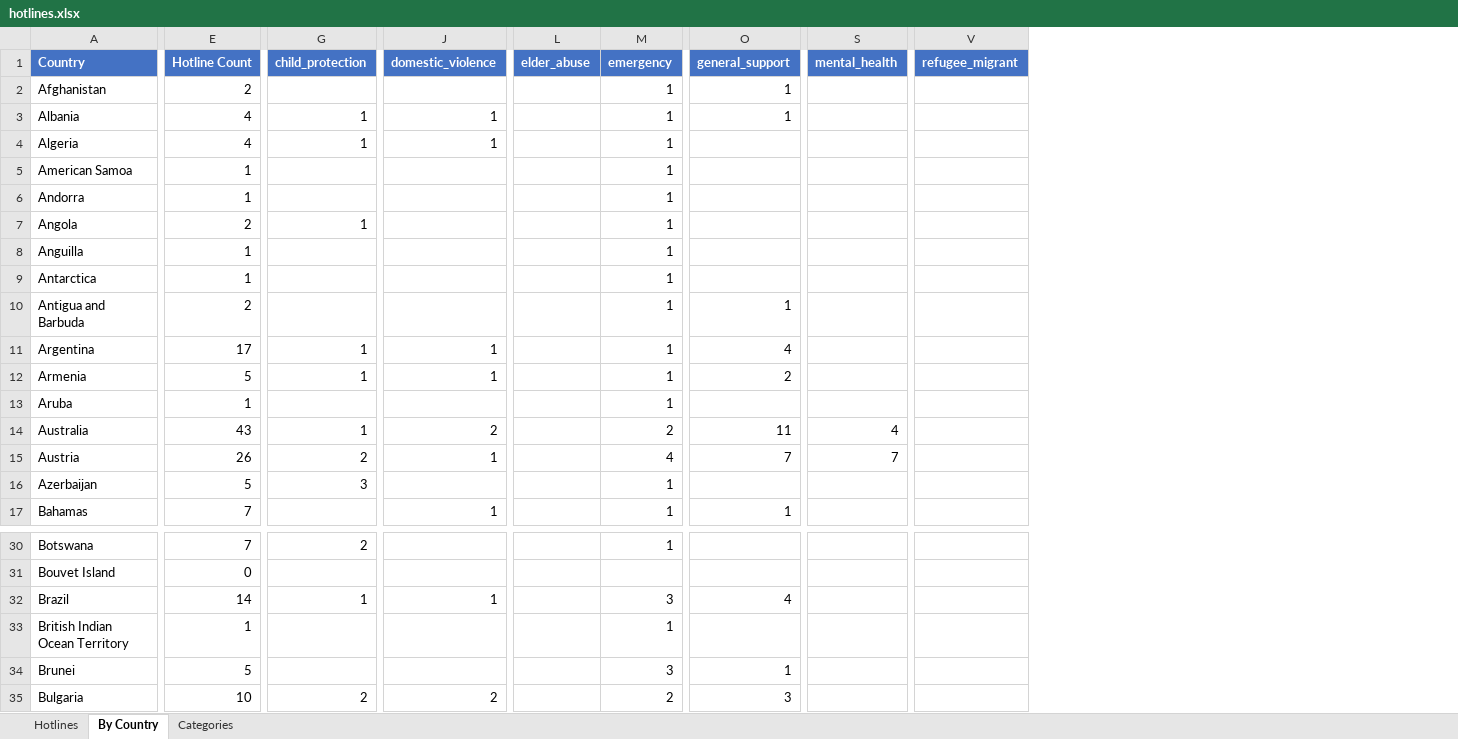
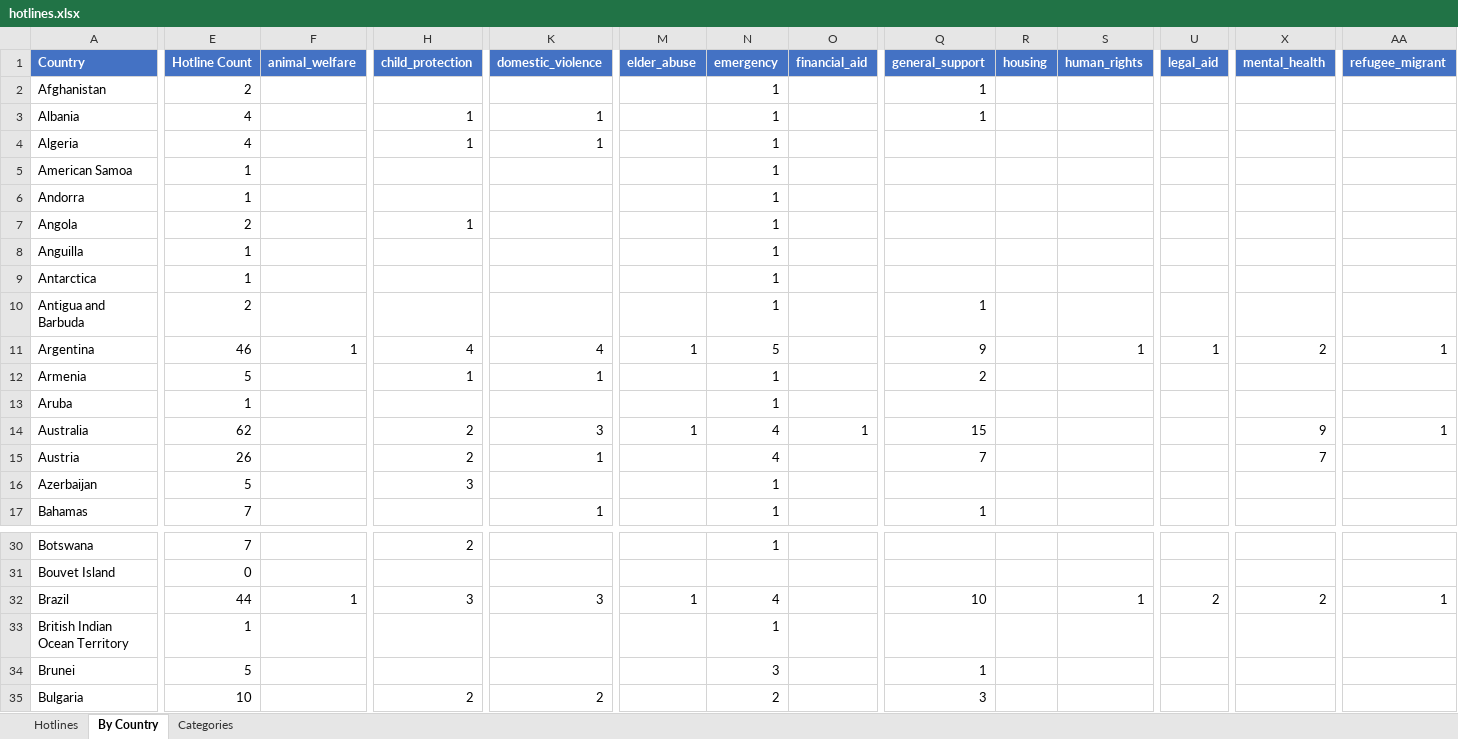
Before and after one commit to craigrallen/world-emergency-hotlines, an Excel workbook: hotlines.xlsx, sheet By Country, drawn as a sheet; only a part is shown, gaps mark what is left out; values as stored, in another font and other column widths than the file's, no borders; addresses are those after the commit; the diff covers the shown part only; the diff names each change by its address in the sheet, - before the commit and + after, or states it on an @@ line.

Commit message:
Merge helplines.world dataset (+640 entries); enrich Childline UK

```diff
--- a/hotlines.xlsx (sheet By Country)
+++ b/hotlines.xlsx (sheet By Country)
+column F (animal_welfare), row 11: 1; row 32: 1
+column O (financial_aid), row 14: 1
+column R (housing), empty
+column S (human_rights), row 11: 1; row 32: 1
+column U (legal_aid), row 11: 1; row 32: 2
-E11 (Hotline Count): 17
+E11 (Hotline Count): 46
-H11 (child_protection): 1
+H11 (child_protection): 4
-K11 (domestic_violence): 1
+K11 (domestic_violence): 4
-M11 (elder_abuse): (empty)
+M11 (elder_abuse): 1
-N11 (emergency): 1
+N11 (emergency): 5
-Q11 (general_support): 4
+Q11 (general_support): 9
-X11 (mental_health): (empty)
+X11 (mental_health): 2
-AA11 (refugee_migrant): (empty)
+AA11 (refugee_migrant): 1
-E14 (Hotline Count): 43
+E14 (Hotline Count): 62
-H14 (child_protection): 1
+H14 (child_protection): 2
-K14 (domestic_violence): 2
+K14 (domestic_violence): 3
-M14 (elder_abuse): (empty)
+M14 (elder_abuse): 1
-N14 (emergency): 2
+N14 (emergency): 4
-Q14 (general_support): 11
+Q14 (general_support): 15
-X14 (mental_health): 4
+X14 (mental_health): 9
-AA14 (refugee_migrant): (empty)
+AA14 (refugee_migrant): 1
-E32 (Hotline Count): 14
+E32 (Hotline Count): 44
-H32 (child_protection): 1
+H32 (child_protection): 3
-K32 (domestic_violence): 1
+K32 (domestic_violence): 3
-M32 (elder_abuse): (empty)
+M32 (elder_abuse): 1
-N32 (emergency): 3
+N32 (emergency): 4
-Q32 (general_support): 4
+Q32 (general_support): 10
-X32 (mental_health): (empty)
+X32 (mental_health): 2
-AA32 (refugee_migrant): (empty)
+AA32 (refugee_migrant): 1
```
Also changed, not shown: 265 edited cells elsewhere in this sheet, sheet Hotlines, sheet Categories, 52 other files.
